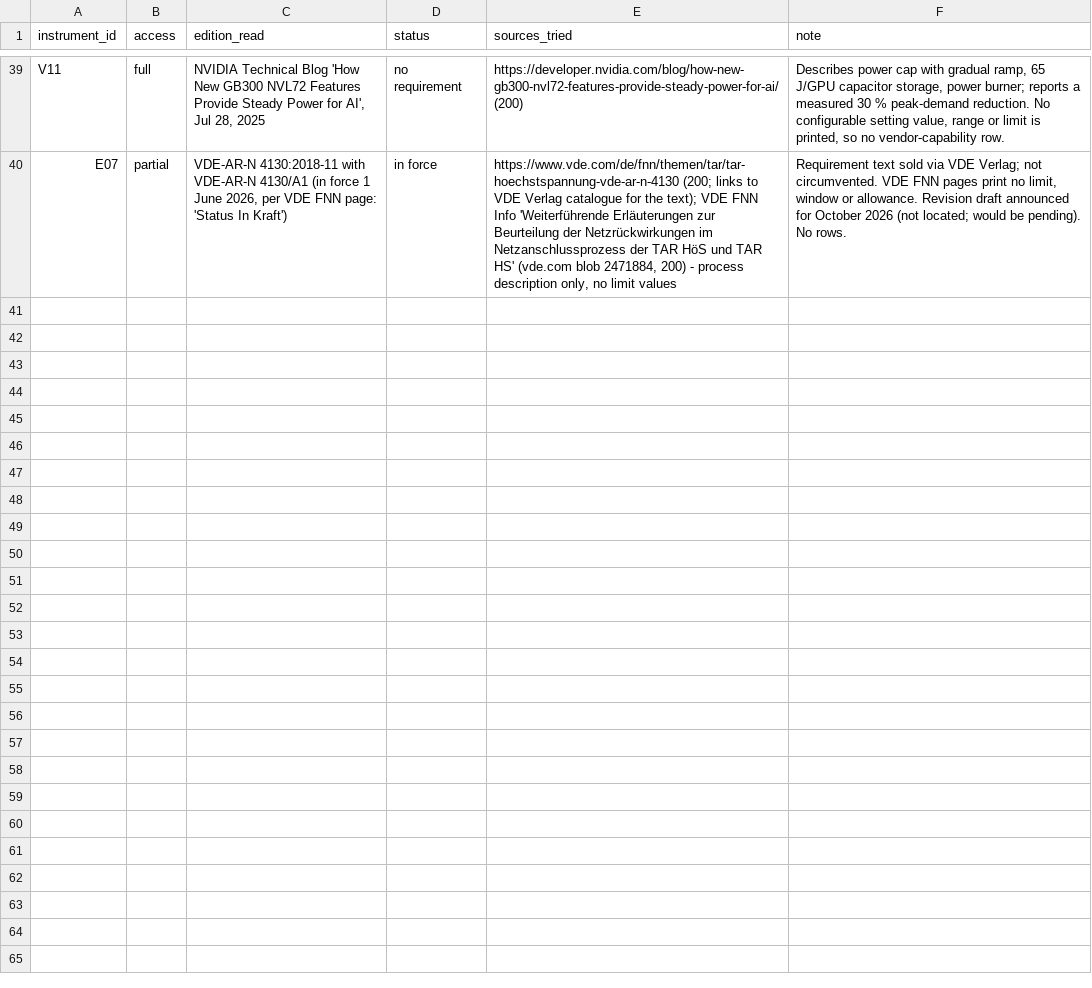
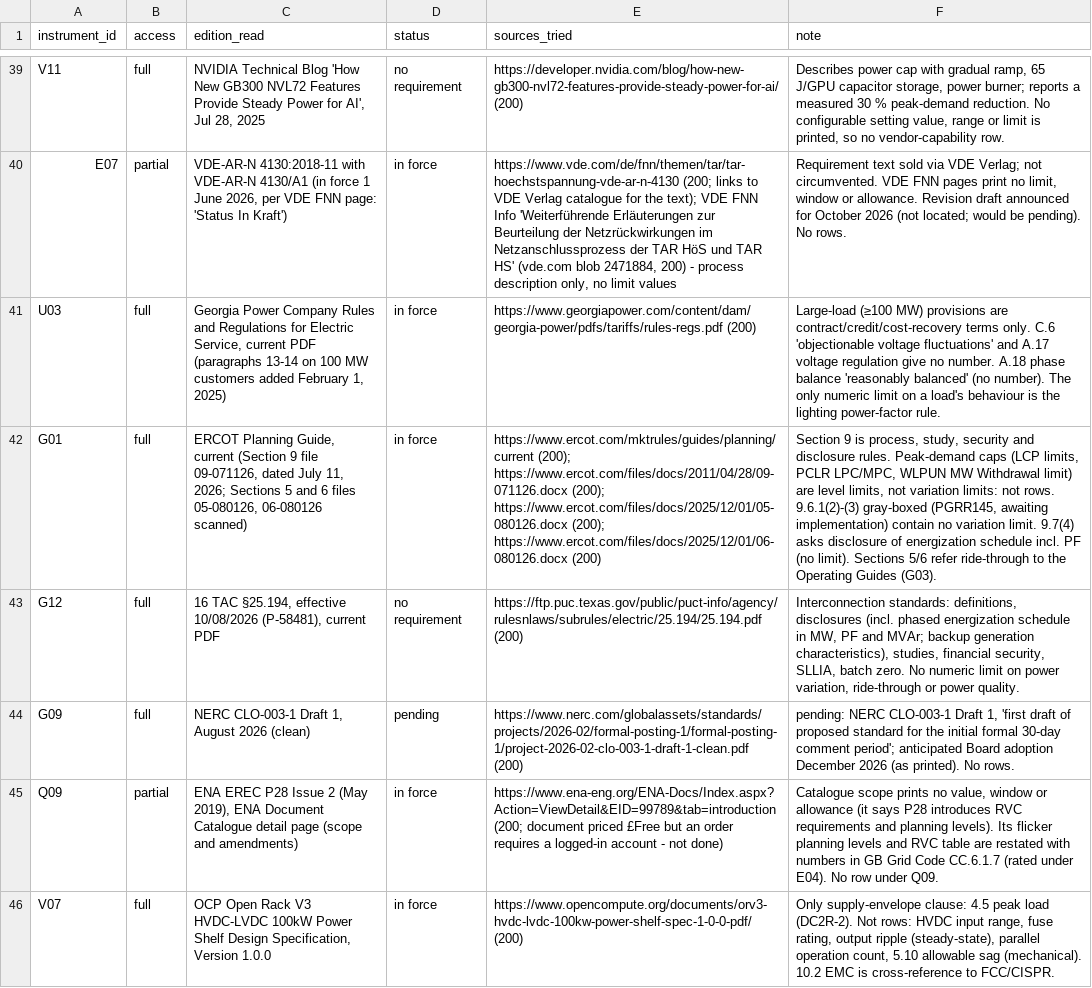
Before and after one commit to kylefoxaustin/battery-soh-finetune, a CSV file: results/DC2R/instruments_B.csv, drawn as a sheet; only a part is shown, gaps mark what is left out; the diff names each change by its address in the sheet, - before the commit and + after, or states it on an @@ line.

```diff
--- a/results/DC2R/instruments_B.csv
+++ b/results/DC2R/instruments_B.csv
+row 41: U03 | full | Georgia Power Company Rules and Regulations for Electric Service, current PDF (paragraphs 13-14 on 100 MW customers added February 1, 2025) | in force | https://www.georgiapower.com/content/dam/georgia-power/pdfs/tariffs/rules-regs.pdf (200) | Large-load (≥100 MW) provisions are contract/credit/cost-recovery terms only. C.6 'objectionable voltage fluctuations' and A.17 voltage regulation give no number. A.18 phase balance 'reasonably balanced' (no number). The only numeric limit on a load's behaviour is the lighting power-factor rule.
+row 42: G01 | full | ERCOT Planning Guide, current (Section 9 file 09-071126, dated July 11, 2026; Sections 5 and 6 files 05-080126, 06-080126 scanned) | in force | https://www.ercot.com/mktrules/guides/planning/current (200); https://www.ercot.com/files/docs/2011/04/28/09-071126.docx (200); https://www.ercot.com/files/docs/2025/12/01/05-080126.docx (200); https://www.ercot.com/files/docs/2025/12/01/06-080126.docx (200) | Section 9 is process, study, security and disclosure rules. Peak-demand caps (LCP limits, PCLR LPC/MPC, WLPUN MW Withdrawal limit) are level limits, not variation limits: not rows. 9.6.1(2)-(3) gray-boxed (PGRR145, awaiting implementation) contain no variation limit. 9.7(4) asks disclosure of energization schedule incl. PF (no limit). Sections 5/6 refer ride-through to the Operating Guides (G03).
+row 43: G12 | full | 16 TAC §25.194, effective 10/08/2026 (P-58481), current PDF | no requirement | https://ftp.puc.texas.gov/public/puct-info/agency/rulesnlaws/subrules/electric/25.194/25.194.pdf (200) | Interconnection standards: definitions, disclosures (incl. phased energization schedule in MW, PF and MVAr; backup generation characteristics), studies, financial security, SLLIA, batch zero. No numeric limit on power variation, ride-through or power quality.
+row 44: G09 | full | NERC CLO-003-1 Draft 1, August 2026 (clean) | pending | https://www.nerc.com/globalassets/standards/projects/2026-02/formal-posting-1/formal-posting-1/project-2026-02-clo-003-1-draft-1-clean.pdf (200) | pending: NERC CLO-003-1 Draft 1, 'first draft of proposed standard for the initial formal 30-day comment period'; anticipated Board adoption December 2026 (as printed). No rows.
+row 45: Q09 | partial | ENA EREC P28 Issue 2 (May 2019), ENA Document Catalogue detail page (scope and amendments) | in force | https://www.ena-eng.org/ENA-Docs/Index.aspx?Action=ViewDetail&EID=99789&tab=introduction (200; document priced £Free but an order requires a logged-in account - not done) | Catalogue scope prints no value, window or allowance (it says P28 introduces RVC requirements and planning levels). Its flicker planning levels and RVC table are restated with numbers in GB Grid Code CC.6.1.7 (rated under E04). No row under Q09.
+row 46: V07 | full | OCP Open Rack V3 HVDC-LVDC 100kW Power Shelf Design Specification, Version 1.0.0 | in force | https://www.opencompute.org/documents/orv3-hvdc-lvdc-100kw-power-shelf-spec-1-0-0-pdf/ (200) | Only supply-envelope clause: 4.5 peak load (DC2R-2). Not rows: HVDC input range, fuse rating, output ripple (steady-state), parallel operation count, 5.10 allowable sag (mechanical). 10.2 EMC is cross-reference to FCC/CISPR.
```
Also changed, not shown: results/DC2R/requirements_B.csv.
